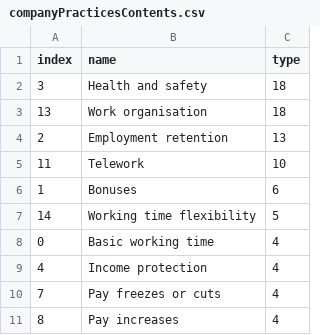
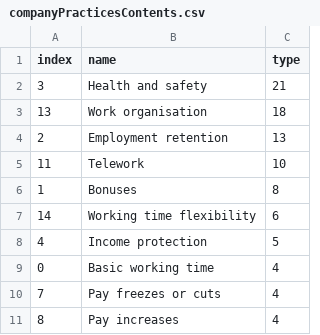
Before and after one commit to eurofound/static, a CSV file: covid19db/datawrapper/companyPracticesContents.csv, drawn as a sheet.

```diff
--- a/covid19db/datawrapper/companyPracticesContents.csv
+++ b/covid19db/datawrapper/companyPracticesContents.csv
@@ -1,3 +1,3 @@
 index,name,type
-3,Health and safety,18
+3,Health and safety,21
 13,Work organisation,18
@@ -5,6 +5,6 @@ index,name,type
 11,Telework,10
-1,Bonuses,6
-14,Working time flexibility,5
+1,Bonuses,8
+14,Working time flexibility,6
+4,Income protection,5
 0,Basic working time,4
-4,Income protection,4
 7,Pay freezes or cuts,4
```
Also changed, not shown: covid19db/datawrapper/categoriesCompact.csv, 9 other files.
